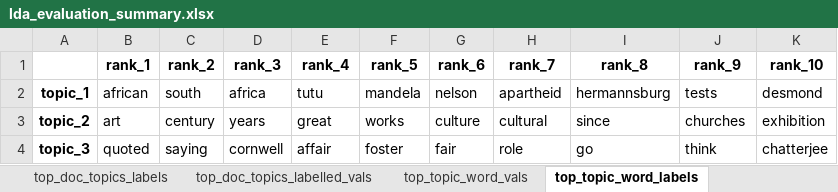
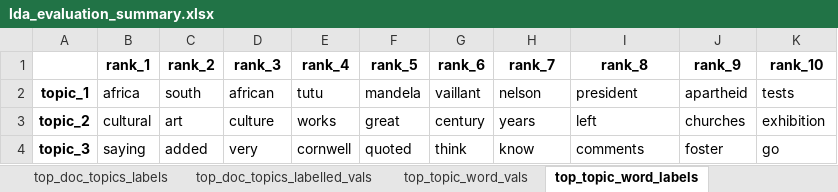
Before and after one commit to WZBSocialScienceCenter/tmtoolkit, an Excel workbook: examples/data/lda_evaluation_summary.xlsx, sheet top_topic_word_labels, drawn as a sheet; only a part is shown; values as stored, in another font and other column widths than the file's, no borders; the diff covers the shown part only; the diff names each change by its address in the sheet, - before the commit and + after, or states it on an @@ line.

```diff
--- a/examples/data/lda_evaluation_summary.xlsx (sheet top_topic_word_labels)
+++ b/examples/data/lda_evaluation_summary.xlsx (sheet top_topic_word_labels)
-B2 (rank_1): african
+B2 (rank_1): africa
-D2 (rank_3): africa
+D2 (rank_3): african
-G2 (rank_6): nelson
+G2 (rank_6): vaillant
-H2 (rank_7): apartheid
+H2 (rank_7): nelson
-I2 (rank_8): hermannsburg
+I2 (rank_8): president
-J2 (rank_9): tests
+J2 (rank_9): apartheid
-K2 (rank_10): desmond
+K2 (rank_10): tests
-B3 (rank_1): art
+B3 (rank_1): cultural
-C3 (rank_2): century
+C3 (rank_2): art
-D3 (rank_3): years
+D3 (rank_3): culture
-E3 (rank_4): great
+E3 (rank_4): works
-F3 (rank_5): works
+F3 (rank_5): great
-G3 (rank_6): culture
+G3 (rank_6): century
-H3 (rank_7): cultural
+H3 (rank_7): years
-I3 (rank_8): since
+I3 (rank_8): left
-B4 (rank_1): quoted
+B4 (rank_1): saying
-C4 (rank_2): saying
+C4 (rank_2): added
-D4 (rank_3): cornwell
+D4 (rank_3): very
-E4 (rank_4): affair
+E4 (rank_4): cornwell
-F4 (rank_5): foster
+F4 (rank_5): quoted
-G4 (rank_6): fair
+G4 (rank_6): think
-H4 (rank_7): role
+H4 (rank_7): know
-I4 (rank_8): go
+I4 (rank_8): comments
-J4 (rank_9): think
+J4 (rank_9): foster
-K4 (rank_10): chatterjee
+K4 (rank_10): go
```
Also changed, not shown: 1031 edited cells elsewhere in this sheet, sheet top_doc_topics_labelled_vals, sheet top_doc_topics_vals, sheet top_doc_topics_labels, sheet top_topic_words_labelled_vals, sheet top_topic_word_vals, sheet marginal_topic_distrib, 4 other files.
